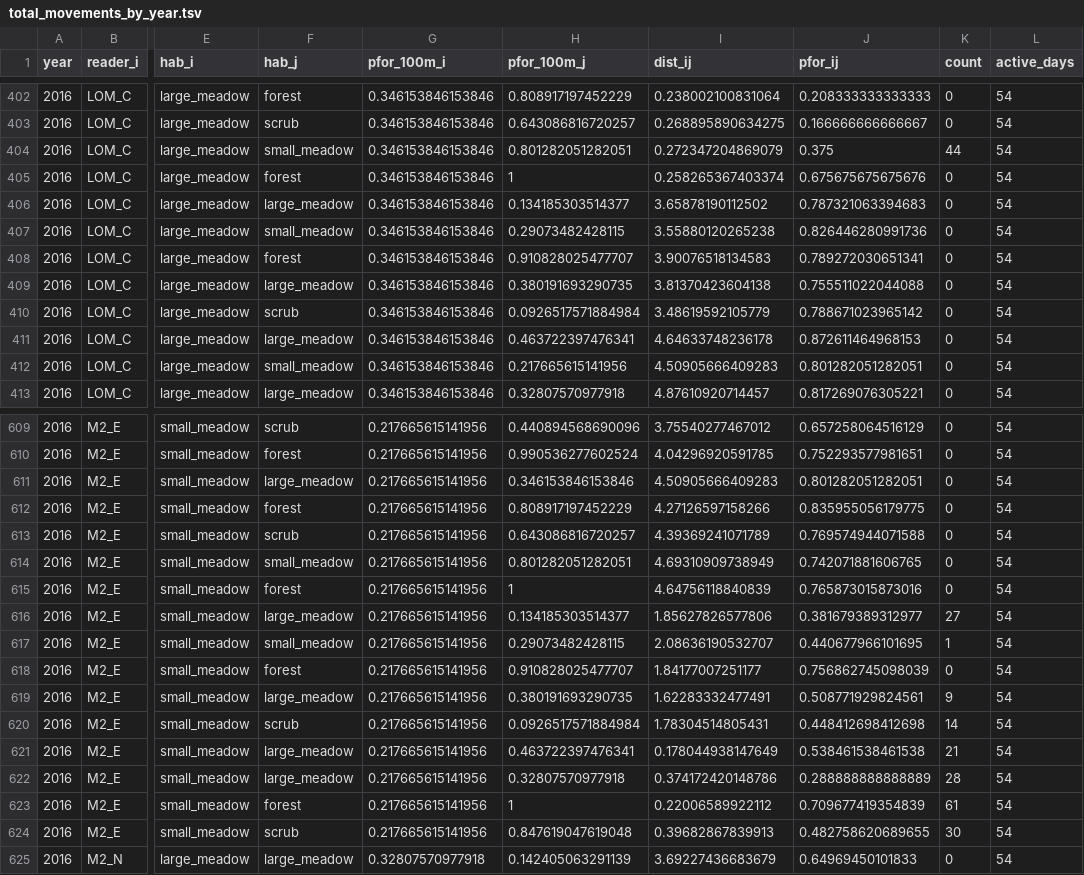
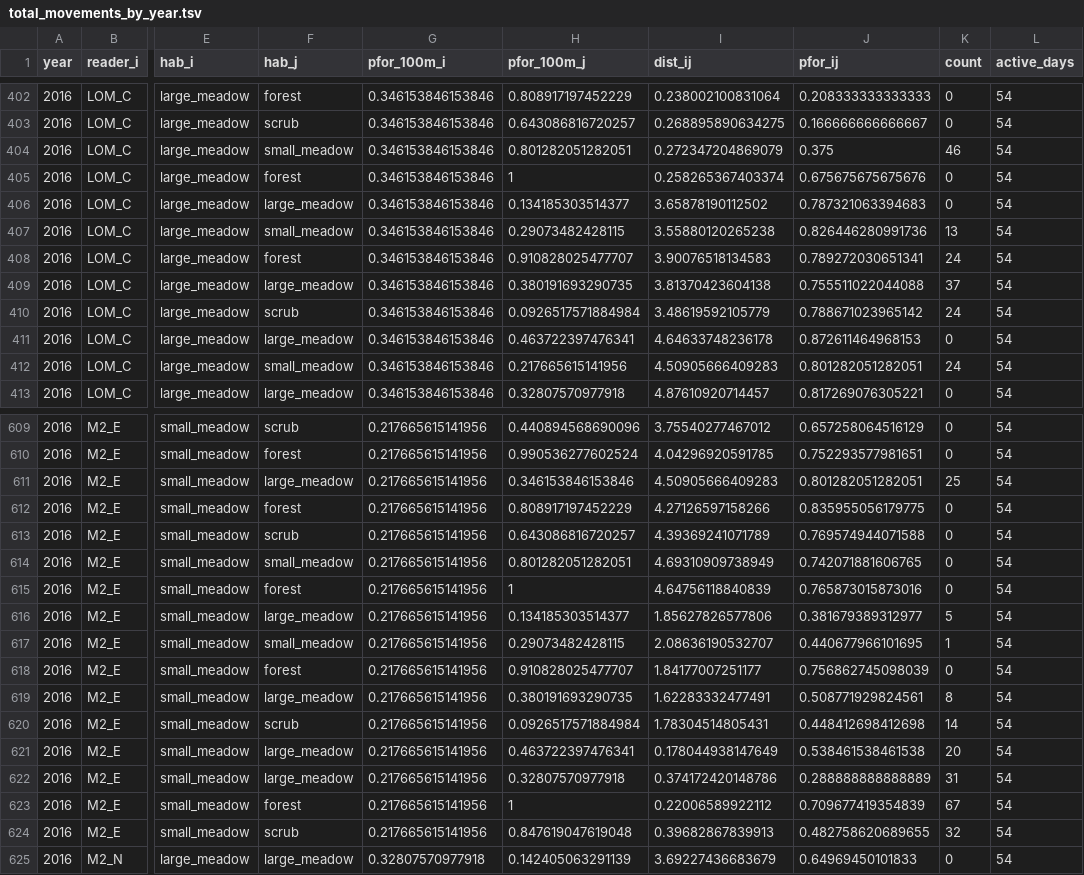
Before and after one commit to Dusty-Gannon/RUHU-movements, a TSV file: Data/total_movements_by_year.tsv, drawn as a sheet; only a part is shown, gaps mark what is left out; the diff covers the shown part only; the diff names each change by its address in the sheet, - before the commit and + after, or states it on an @@ line.

Commit message:
edits to data file after re-running code from beginning

```diff
--- a/Data/total_movements_by_year.tsv
+++ b/Data/total_movements_by_year.tsv
-K404 (count): 44
+K404 (count): 46
-K407 (count): 0
+K407 (count): 13
-K408 (count): 0
+K408 (count): 24
-K409 (count): 0
+K409 (count): 37
-K410 (count): 0
+K410 (count): 24
-K412 (count): 0
+K412 (count): 24
-K611 (count): 0
+K611 (count): 25
-K616 (count): 27
+K616 (count): 5
-K619 (count): 9
+K619 (count): 8
-K621 (count): 21
+K621 (count): 20
-K622 (count): 28
+K622 (count): 31
-K623 (count): 61
+K623 (count): 67
-K624 (count): 30
+K624 (count): 32
```
Also changed, not shown: 107 edited cells elsewhere in this file.
